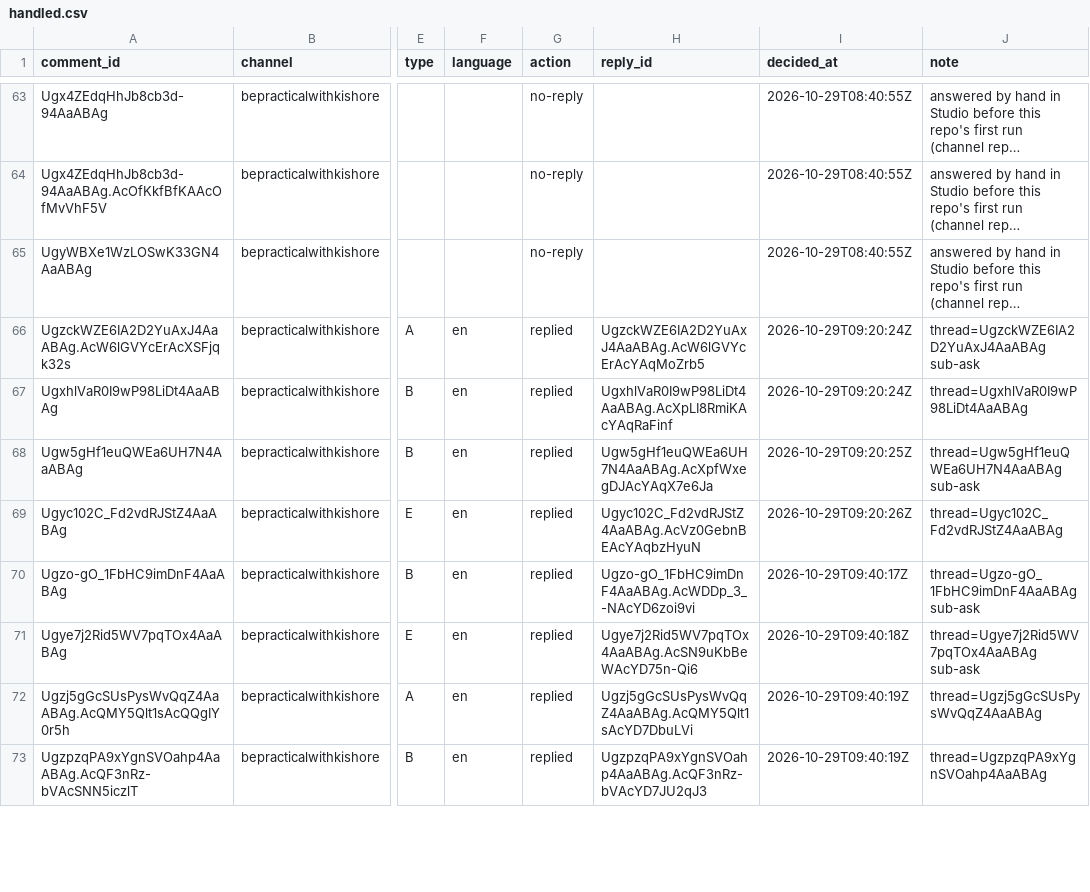
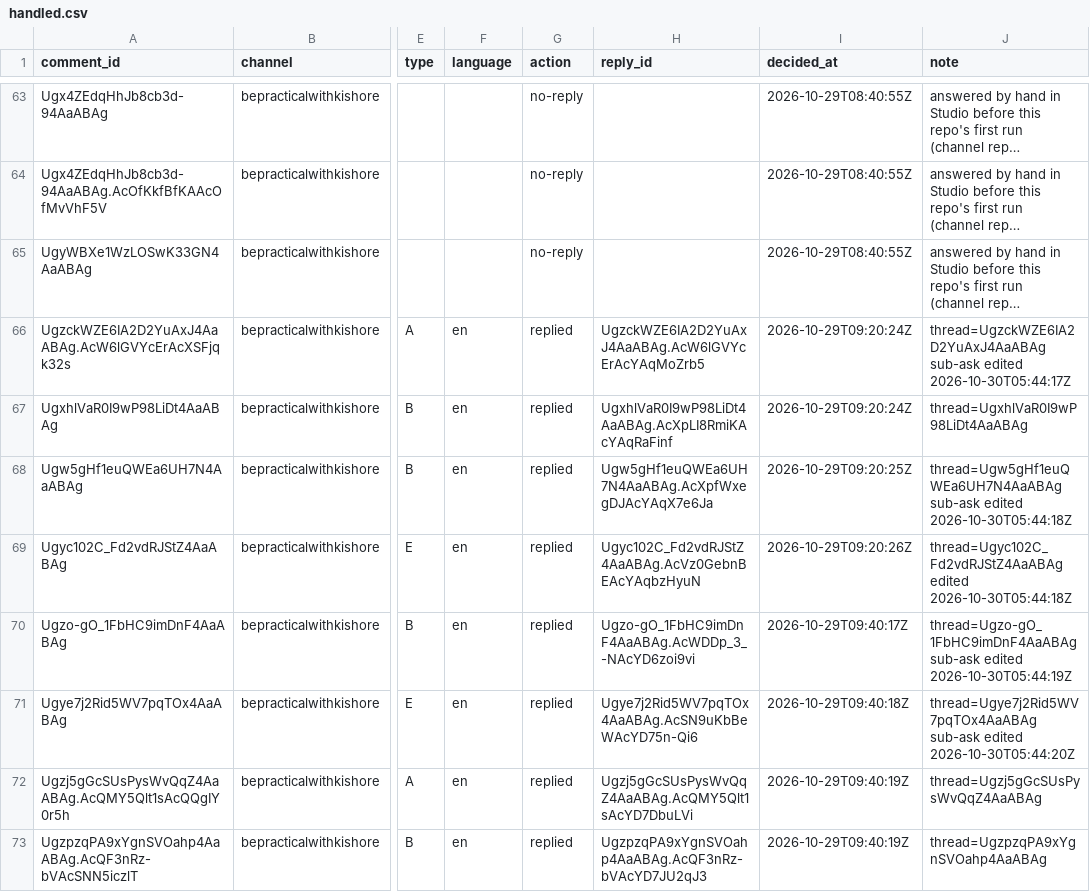
Before and after one commit to mkmk749278/Comments, a CSV file: state/handled.csv, drawn as a sheet; only a part is shown, gaps mark what is left out; long unchanged cells end in …; the diff covers the shown part only; the diff names each change by its address in the sheet, - before the commit and + after, or states it on an @@ line.

```diff
--- a/state/handled.csv
+++ b/state/handled.csv
-J66 (note): thread=UgzckWZE6IA2D2YuAxJ4AaABAg sub-ask
+J66 (note): thread=UgzckWZE6IA2D2YuAxJ4AaABAg sub-ask edited 2026-10-30T05:44:17Z
-J68 (note): thread=Ugw5gHf1euQWEa6UH7N4AaABAg sub-ask
+J68 (note): thread=Ugw5gHf1euQWEa6UH7N4AaABAg sub-ask edited 2026-10-30T05:44:18Z
-J69 (note): thread=Ugyc102C_Fd2vdRJStZ4AaABAg
+J69 (note): thread=Ugyc102C_Fd2vdRJStZ4AaABAg edited 2026-10-30T05:44:18Z
-J70 (note): thread=Ugzo-gO_1FbHC9imDnF4AaABAg sub-ask
+J70 (note): thread=Ugzo-gO_1FbHC9imDnF4AaABAg sub-ask edited 2026-10-30T05:44:19Z
-J71 (note): thread=Ugye7j2Rid5WV7pqTOx4AaABAg sub-ask
+J71 (note): thread=Ugye7j2Rid5WV7pqTOx4AaABAg sub-ask edited 2026-10-30T05:44:20Z
```
Also changed, not shown: 7 edited cells elsewhere in this file.
